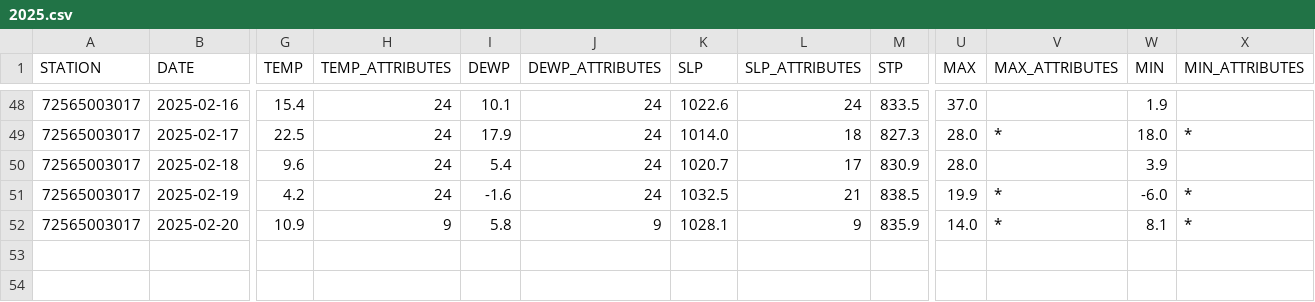
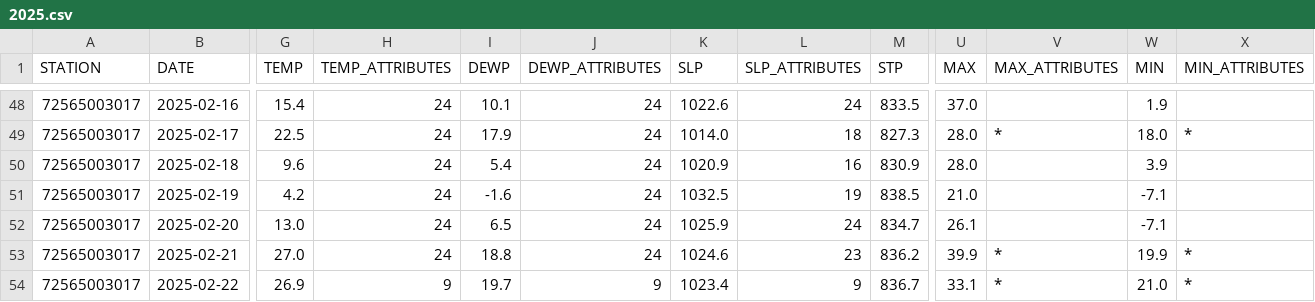
Before and after one commit to HulacSt/den-weather, a CSV file: data/daily/raw/2025.csv, drawn as a sheet; only a part is shown, gaps mark what is left out; rows hold the shown columns only; the diff covers the shown part only; the diff names each change by its address in the sheet, - before the commit and + after, or states it on an @@ line.

```diff
--- a/data/daily/raw/2025.csv
+++ b/data/daily/raw/2025.csv
-K50 (SLP): 1020.7
+K50 (SLP): 1020.9
-L50 (SLP_ATTRIBUTES): 17
+L50 (SLP_ATTRIBUTES): 16
-L51 (SLP_ATTRIBUTES): 21
+L51 (SLP_ATTRIBUTES): 19
-U51 (MAX): 19.9
+U51 (MAX): 21.0
-V51:V52 (MAX_ATTRIBUTES): *
+V51:V52 (MAX_ATTRIBUTES): (empty)
-W51 (MIN): -6.0
+W51 (MIN): -7.1
-X51:X52 (MIN_ATTRIBUTES): *
+X51:X52 (MIN_ATTRIBUTES): (empty)
-G52 (TEMP): 10.9
+G52 (TEMP): 13.0
-H52 (TEMP_ATTRIBUTES): 9
+H52 (TEMP_ATTRIBUTES): 24
-I52 (DEWP): 5.8
+I52 (DEWP): 6.5
-J52 (DEWP_ATTRIBUTES): 9
+J52 (DEWP_ATTRIBUTES): 24
-K52 (SLP): 1028.1
+K52 (SLP): 1025.9
-L52 (SLP_ATTRIBUTES): 9
+L52 (SLP_ATTRIBUTES): 24
-M52 (STP): 835.9
+M52 (STP): 834.7
-U52 (MAX): 14.0
+U52 (MAX): 26.1
-W52 (MIN): 8.1
+W52 (MIN): -7.1
+row 53: 72565003017 | 2025-02-21 | 27.0 | 24 | 18.8 | 24 | 1024.6 | 23 | 836.2 | 39.9 | * | 19.9 | *
+row 54: 72565003017 | 2025-02-22 | 26.9 | 9 | 19.7 | 9 | 1023.4 | 9 | 836.7 | 33.1 | * | 21.0 | *
```
Also changed, not shown: 6 edited cells elsewhere in this file, 2 other files.
